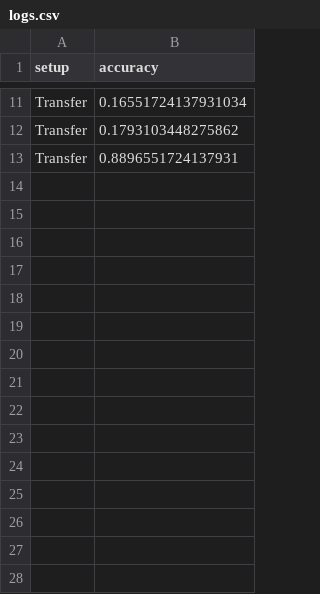
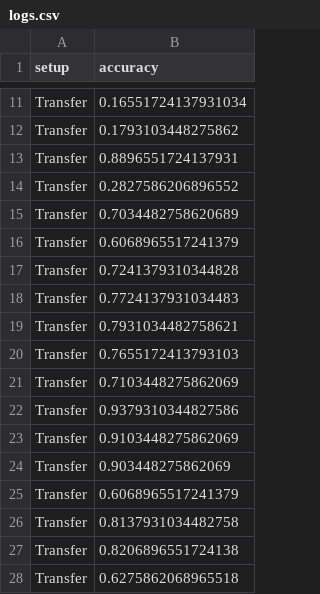
Before and after one commit to jcroskery/bird-classification, a CSV file: results/logs.csv, drawn as a sheet; only a part is shown, gaps mark what is left out; the diff names each change by its address in the sheet, - before the commit and + after, or states it on an @@ line.

```diff
--- a/results/logs.csv
+++ b/results/logs.csv
+row 14: Transfer | 0.2827586206896552
+row 15: Transfer | 0.7034482758620689
+row 16: Transfer | 0.6068965517241379
+row 17: Transfer | 0.7241379310344828
+row 18: Transfer | 0.7724137931034483
+row 19: Transfer | 0.7931034482758621
+row 20: Transfer | 0.7655172413793103
+row 21: Transfer | 0.7103448275862069
+row 22: Transfer | 0.9379310344827586
+row 23: Transfer | 0.9103448275862069
+row 24: Transfer | 0.903448275862069
+row 25: Transfer | 0.6068965517241379
+row 26: Transfer | 0.8137931034482758
+row 27: Transfer | 0.8206896551724138
+row 28: Transfer | 0.6275862068965518
```
Also changed, not shown: 1 other file.
